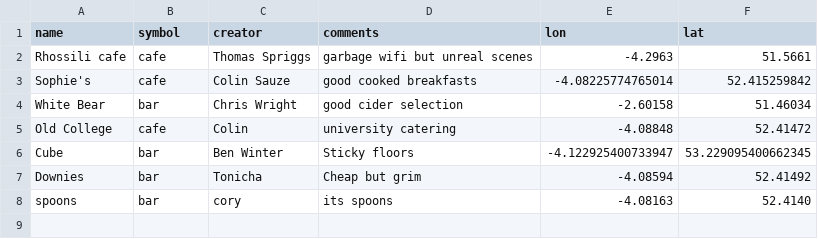
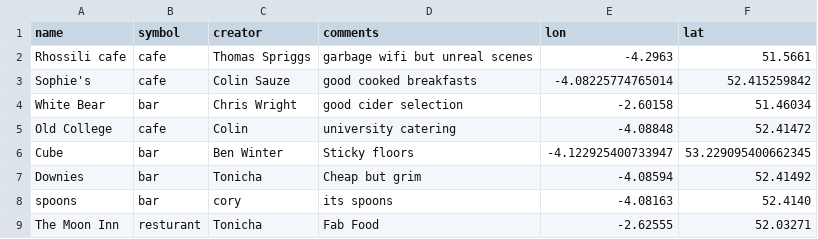
Before and after one commit to colinsauze/aber-pubs, a CSV file: aberpubs.csv, drawn as a sheet; the diff names each change by its address in the sheet, - before the commit and + after, or states it on an @@ line.

Commit message:
Add The Moon

```diff
--- a/aberpubs.csv
+++ b/aberpubs.csv
+row 9: The Moon Inn | resturant | Tonicha | Fab Food | -2.62555 | 52.03271
```
